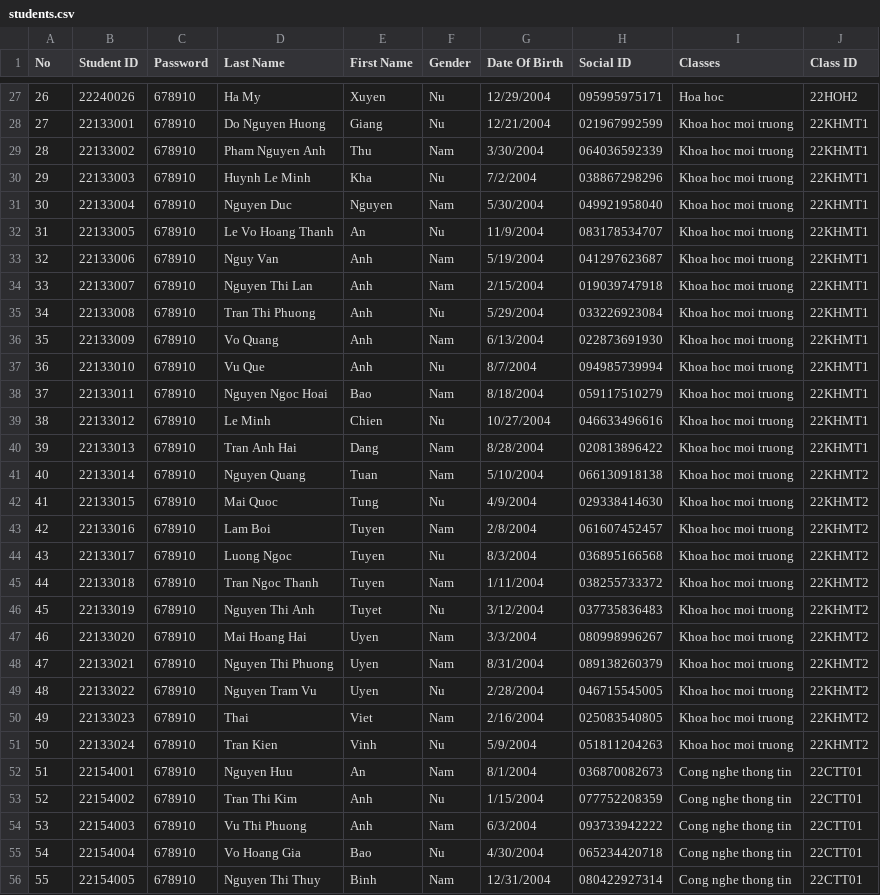
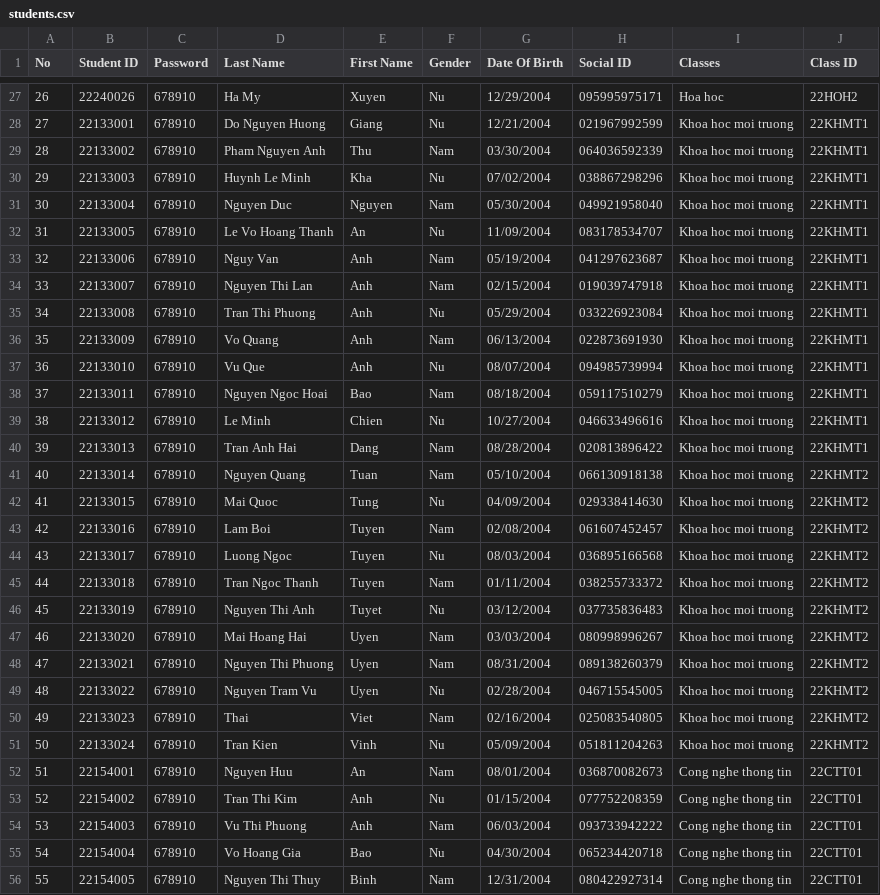
Before and after one commit to nban22/final_group08, a CSV file: students.csv, drawn as a sheet; only a part is shown, gaps mark what is left out; the diff covers the shown part only.

```diff
--- a/students.csv
+++ b/students.csv
@@ -28,29 +28,29 @@
 27,22133001,678910,Do Nguyen Huong,Giang,Nu,12/21/2004,021967992599,Khoa hoc moi truong,22KHMT1
-28,22133002,678910,Pham Nguyen Anh,Thu,Nam,3/30/2004,064036592339,Khoa hoc moi truong,22KHMT1
-29,22133003,678910,Huynh Le Minh,Kha,Nu,7/2/2004,038867298296,Khoa hoc moi truong,22KHMT1
-30,22133004,678910,Nguyen Duc,Nguyen,Nam,5/30/2004,049921958040,Khoa hoc moi truong,22KHMT1
-31,22133005,678910,Le Vo Hoang Thanh,An,Nu,11/9/2004,083178534707,Khoa hoc moi truong,22KHMT1
-32,22133006,678910,Nguy Van,Anh,Nam,5/19/2004,041297623687,Khoa hoc moi truong,22KHMT1
-33,22133007,678910,Nguyen Thi Lan,Anh,Nam,2/15/2004,019039747918,Khoa hoc moi truong,22KHMT1
-34,22133008,678910,Tran Thi Phuong,Anh,Nu,5/29/2004,033226923084,Khoa hoc moi truong,22KHMT1
-35,22133009,678910,Vo Quang,Anh,Nam,6/13/2004,022873691930,Khoa hoc moi truong,22KHMT1
-36,22133010,678910,Vu Que,Anh,Nu,8/7/2004,094985739994,Khoa hoc moi truong,22KHMT1
-37,22133011,678910,Nguyen Ngoc Hoai,Bao,Nam,8/18/2004,059117510279,Khoa hoc moi truong,22KHMT1
+28,22133002,678910,Pham Nguyen Anh,Thu,Nam,03/30/2004,064036592339,Khoa hoc moi truong,22KHMT1
+29,22133003,678910,Huynh Le Minh,Kha,Nu,07/02/2004,038867298296,Khoa hoc moi truong,22KHMT1
+30,22133004,678910,Nguyen Duc,Nguyen,Nam,05/30/2004,049921958040,Khoa hoc moi truong,22KHMT1
+31,22133005,678910,Le Vo Hoang Thanh,An,Nu,11/09/2004,083178534707,Khoa hoc moi truong,22KHMT1
+32,22133006,678910,Nguy Van,Anh,Nam,05/19/2004,041297623687,Khoa hoc moi truong,22KHMT1
+33,22133007,678910,Nguyen Thi Lan,Anh,Nam,02/15/2004,019039747918,Khoa hoc moi truong,22KHMT1
+34,22133008,678910,Tran Thi Phuong,Anh,Nu,05/29/2004,033226923084,Khoa hoc moi truong,22KHMT1
+35,22133009,678910,Vo Quang,Anh,Nam,06/13/2004,022873691930,Khoa hoc moi truong,22KHMT1
+36,22133010,678910,Vu Que,Anh,Nu,08/07/2004,094985739994,Khoa hoc moi truong,22KHMT1
+37,22133011,678910,Nguyen Ngoc Hoai,Bao,Nam,08/18/2004,059117510279,Khoa hoc moi truong,22KHMT1
 38,22133012,678910,Le Minh,Chien,Nu,10/27/2004,046633496616,Khoa hoc moi truong,22KHMT1
-39,22133013,678910,Tran Anh Hai,Dang,Nam,8/28/2004,020813896422,Khoa hoc moi truong,22KHMT1
-40,22133014,678910,Nguyen Quang,Tuan,Nam,5/10/2004,066130918138,Khoa hoc moi truong,22KHMT2
-41,22133015,678910,Mai Quoc,Tung,Nu,4/9/2004,029338414630,Khoa hoc moi truong,22KHMT2
-42,22133016,678910,Lam Boi,Tuyen,Nam,2/8/2004,061607452457,Khoa hoc moi truong,22KHMT2
-43,22133017,678910,Luong Ngoc,Tuyen,Nu,8/3/2004,036895166568,Khoa hoc moi truong,22KHMT2
-44,22133018,678910,Tran Ngoc Thanh,Tuyen,Nam,1/11/2004,038255733372,Khoa hoc moi truong,22KHMT2
-45,22133019,678910,Nguyen Thi Anh,Tuyet,Nu,3/12/2004,037735836483,Khoa hoc moi truong,22KHMT2
-46,22133020,678910,Mai Hoang Hai,Uyen,Nam,3/3/2004,080998996267,Khoa hoc moi truong,22KHMT2
-47,22133021,678910,Nguyen Thi Phuong,Uyen,Nam,8/31/2004,089138260379,Khoa hoc moi truong,22KHMT2
-48,22133022,678910,Nguyen Tram Vu,Uyen,Nu,2/28/2004,046715545005,Khoa hoc moi truong,22KHMT2
-49,22133023,678910,Thai,Viet,Nam,2/16/2004,025083540805,Khoa hoc moi truong,22KHMT2
-50,22133024,678910,Tran Kien,Vinh,Nu,5/9/2004,051811204263,Khoa hoc moi truong,22KHMT2
-51,22154001,678910,Nguyen Huu,An,Nam,8/1/2004,036870082673,Cong nghe thong tin,22CTT01
-52,22154002,678910,Tran Thi Kim,Anh,Nu,1/15/2004,077752208359,Cong nghe thong tin,22CTT01
-53,22154003,678910,Vu Thi Phuong,Anh,Nam,6/3/2004,093733942222,Cong nghe thong tin,22CTT01
-54,22154004,678910,Vo Hoang Gia,Bao,Nu,4/30/2004,065234420718,Cong nghe thong tin,22CTT01
+39,22133013,678910,Tran Anh Hai,Dang,Nam,08/28/2004,020813896422,Khoa hoc moi truong,22KHMT1
+40,22133014,678910,Nguyen Quang,Tuan,Nam,05/10/2004,066130918138,Khoa hoc moi truong,22KHMT2
+41,22133015,678910,Mai Quoc,Tung,Nu,04/09/2004,029338414630,Khoa hoc moi truong,22KHMT2
+42,22133016,678910,Lam Boi,Tuyen,Nam,02/08/2004,061607452457,Khoa hoc moi truong,22KHMT2
+43,22133017,678910,Luong Ngoc,Tuyen,Nu,08/03/2004,036895166568,Khoa hoc moi truong,22KHMT2
+44,22133018,678910,Tran Ngoc Thanh,Tuyen,Nam,01/11/2004,038255733372,Khoa hoc moi truong,22KHMT2
+45,22133019,678910,Nguyen Thi Anh,Tuyet,Nu,03/12/2004,037735836483,Khoa hoc moi truong,22KHMT2
+46,22133020,678910,Mai Hoang Hai,Uyen,Nam,03/03/2004,080998996267,Khoa hoc moi truong,22KHMT2
+47,22133021,678910,Nguyen Thi Phuong,Uyen,Nam,08/31/2004,089138260379,Khoa hoc moi truong,22KHMT2
+48,22133022,678910,Nguyen Tram Vu,Uyen,Nu,02/28/2004,046715545005,Khoa hoc moi truong,22KHMT2
+49,22133023,678910,Thai,Viet,Nam,02/16/2004,025083540805,Khoa hoc moi truong,22KHMT2
+50,22133024,678910,Tran Kien,Vinh,Nu,05/09/2004,051811204263,Khoa hoc moi truong,22KHMT2
+51,22154001,678910,Nguyen Huu,An,Nam,08/01/2004,036870082673,Cong nghe thong tin,22CTT01
+52,22154002,678910,Tran Thi Kim,Anh,Nu,01/15/2004,077752208359,Cong nghe thong tin,22CTT01
+53,22154003,678910,Vu Thi Phuong,Anh,Nam,06/03/2004,093733942222,Cong nghe thong tin,22CTT01
+54,22154004,678910,Vo Hoang Gia,Bao,Nu,04/30/2004,065234420718,Cong nghe thong tin,22CTT01
 55,22154005,678910,Nguyen Thi Thuy,Binh,Nam,12/31/2004,080422927314,Cong nghe thong tin,22CTT01
```
Also changed, not shown: 131 edited cells elsewhere in this file, coursestest - Copy.csv, coursestest.csv, 5 other files.
